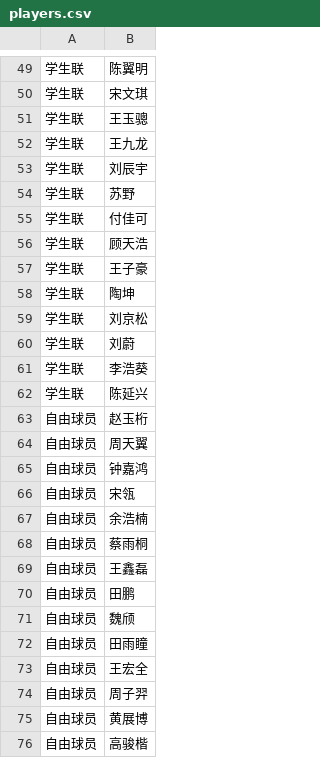
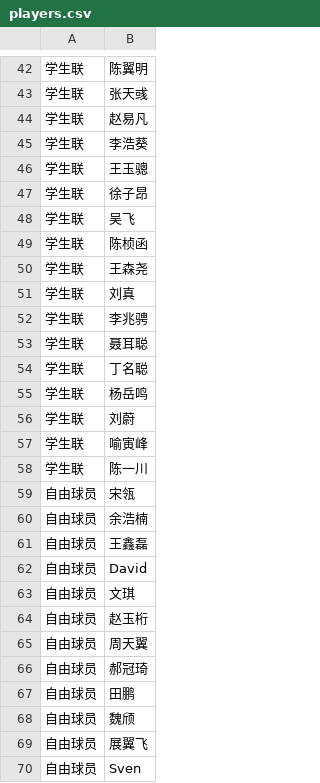
Before and after one commit to yifei-zhan/tournament-template-generator, a CSV file: input/players.csv, drawn as a sheet; only a part is shown, gaps mark what is left out; the diff covers the shown part only.

```diff
--- a/input/players.csv
+++ b/input/players.csv
@@ -49,28 +42,29 @@
 学生联,陈翼明
-学生联,宋文琪
+学生联,张天彧
+学生联,赵易凡
+学生联,李浩葵
 学生联,王玉骢
-学生联,王九龙
-学生联,刘辰宇
-学生联,苏野
-学生联,付佳可
-学生联,顾天浩
-学生联,王子豪
-学生联,陶坤
-学生联,刘京松
+学生联,徐子昂
+学生联,吴飞
+学生联,陈桢函
+学生联,王森尧
+学生联,刘真
+学生联,李兆骋
+学生联,聂耳聪
+学生联,丁名聪
+学生联,杨岳鸣
 学生联,刘蔚
-学生联,李浩葵
-学生联,陈延兴
+学生联,喻寅峰
+学生联,陈一川
+自由球员,宋瓴
+自由球员,余浩楠
+自由球员,王鑫磊
+自由球员,David
+自由球员,文琪
 自由球员,赵玉桁
 自由球员,周天翼
-自由球员,钟嘉鸿
-自由球员,宋瓴
-自由球员,余浩楠
-自由球员,蔡雨桐
-自由球员,王鑫磊
+自由球员,郝冠琦
 自由球员,田鹏
 自由球员,魏颀
-自由球员,田雨瞳
-自由球员,王宏全
-自由球员,周子羿
-自由球员,黄展博
-自由球员,高骏楷
+自由球员,展翼飞
+自由球员,Sven
```
Also changed, not shown: 7 added rows, 15 removed rows, 20 moved rows and 1 edited cell elsewhere in this file, input/matches.csv, 11 other files.
